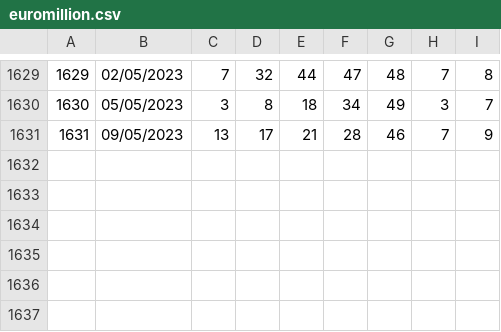
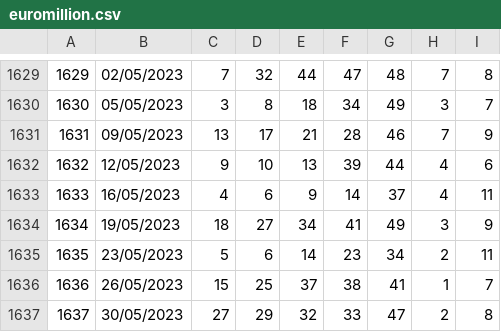
Before and after one commit to rdje/fdj, a CSV file: euromillion/euromillion.csv, drawn as a sheet; only a part is shown, gaps mark what is left out; the diff names each change by its address in the sheet, - before the commit and + after, or states it on an @@ line.

```diff
--- a/euromillion/euromillion.csv
+++ b/euromillion/euromillion.csv
+row 1632: 1632 | 12/05/2023 | 9 | 10 | 13 | 39 | 44 | 4 | 6
+row 1633: 1633 | 16/05/2023 | 4 | 6 | 9 | 14 | 37 | 4 | 11
+row 1634: 1634 | 19/05/2023 | 18 | 27 | 34 | 41 | 49 | 3 | 9
+row 1635: 1635 | 23/05/2023 | 5 | 6 | 14 | 23 | 34 | 2 | 11
+row 1636: 1636 | 26/05/2023 | 15 | 25 | 37 | 38 | 41 | 1 | 7
+row 1637: 1637 | 30/05/2023 | 27 | 29 | 32 | 33 | 47 | 2 | 8
```
Also changed, not shown: euromillion/csv/euromillions_202002.csv, loto/csv/loto_201911.csv, 4 other files.
